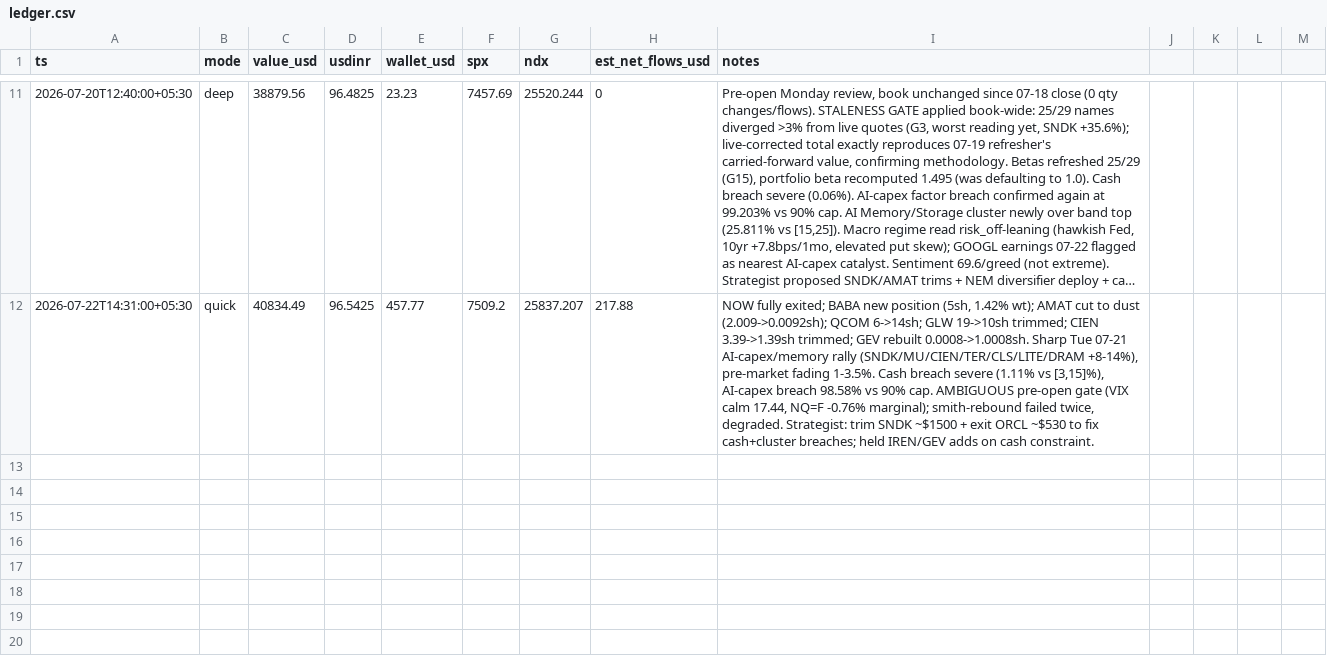
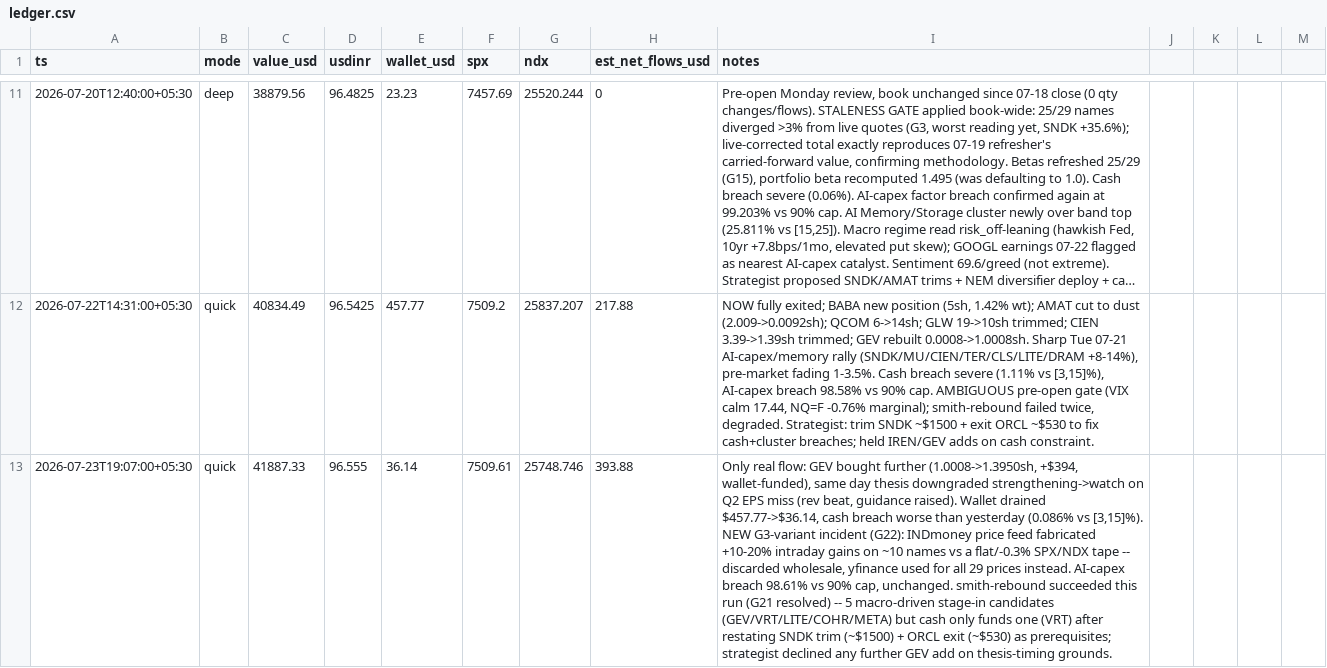
Before and after one commit to yashvardhanbajaj/agent-smith-state, a CSV file: ledger.csv, drawn as a sheet; only a part is shown, gaps mark what is left out; long unchanged cells end in …; the diff names each change by its address in the sheet, - before the commit and + after, or states it on an @@ line.

Commit message:
run 2026-07-23-1907 quick

```diff
--- a/ledger.csv
+++ b/ledger.csv
+row 13: 2026-07-23T19:07:00+05:30 | quick | 41887.33 | 96.555 | 36.14 | 7509.61 | 25748.746 | 393.88 | Only real flow: GEV bought further (1.0008->1.3950sh, +$394, wallet-funded), same day thesis downgraded strengthening->watch on Q2 EPS miss (rev beat, guidance raised). Wallet drained $457.77->$36.14, cash breach worse than yesterday (0.086% vs [3,15]%). NEW G3-variant incident (G22): INDmoney price feed fabricated +10-20% intraday gains on ~10 names vs a flat/-0.3% SPX/NDX tape -- discarded wholesale, yfinance used for all 29 prices instead. AI-capex breach 98.61% vs 90% cap, unchanged. smith-rebound succeeded this run (G21 resolved) -- 5 macro-driven stage-in candidates (GEV/VRT/LITE/COHR/META) but cash only funds one (VRT) after restating SNDK trim (~$1500) + ORCL exit (~$530) as prerequisites; strategist declined any further GEV add on thesis-timing grounds.
```
Also changed, not shown: 36 other files.
